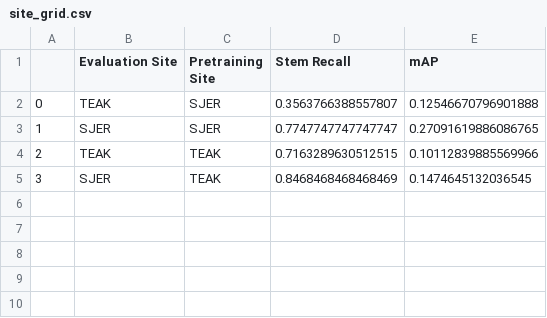
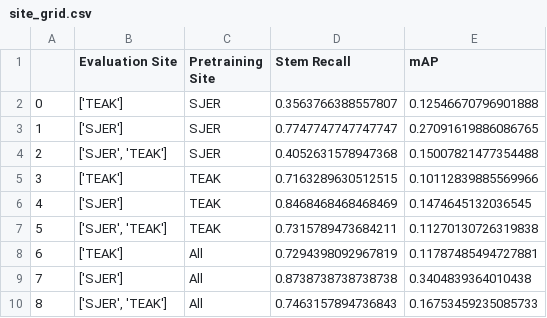
Before and after one commit to weecology/DeepForest, a CSV file: analysis/site_grid.csv, drawn as a sheet.

Commit message:
complete grid run

```diff
--- a/analysis/site_grid.csv
+++ b/analysis/site_grid.csv
@@ -1,5 +1,10 @@
 ,Evaluation Site,Pretraining Site,Stem Recall,mAP
-0,TEAK,SJER,0.3563766388557807,0.12546670796901888
-1,SJER,SJER,0.7747747747747747,0.27091619886086765
-2,TEAK,TEAK,0.7163289630512515,0.10112839885569966
-3,SJER,TEAK,0.8468468468468469,0.1474645132036545
+0,['TEAK'],SJER,0.3563766388557807,0.12546670796901888
+1,['SJER'],SJER,0.7747747747747747,0.27091619886086765
+2,"['SJER', 'TEAK']",SJER,0.4052631578947368,0.15007821477354488
+3,['TEAK'],TEAK,0.7163289630512515,0.10112839885569966
+4,['SJER'],TEAK,0.8468468468468469,0.1474645132036545
+5,"['SJER', 'TEAK']",TEAK,0.7315789473684211,0.11270130726319838
+6,['TEAK'],All,0.7294398092967819,0.11787485494727881
+7,['SJER'],All,0.8738738738738738,0.3404839364010438
+8,"['SJER', 'TEAK']",All,0.7463157894736843,0.16753459235085733
```
